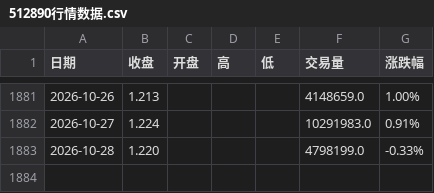
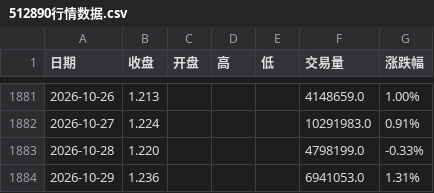
Before and after one commit to 492060059-oss/Trading-system-Devidend-low-vol, a CSV file: data/512890行情数据.csv, drawn as a sheet; only a part is shown, gaps mark what is left out.

```diff
--- a/data/512890行情数据.csv
+++ b/data/512890行情数据.csv
@@ -1883 +1883,2 @@
 2026-10-28,1.220,,,,4798199.0,-0.33%
+2026-10-29,1.236,,,,6941053.0,1.31%
```
Also changed, not shown: data/H20269历史数据.csv.
